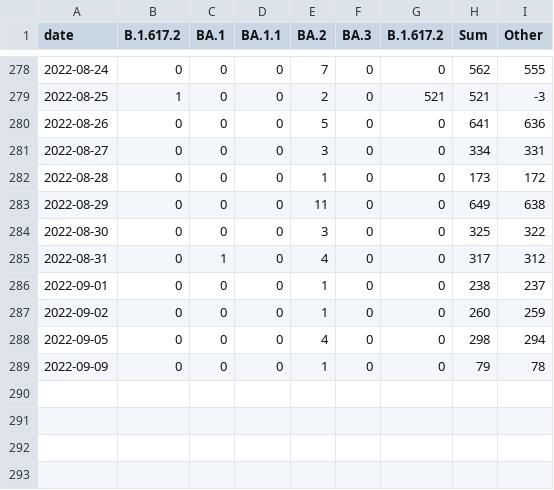
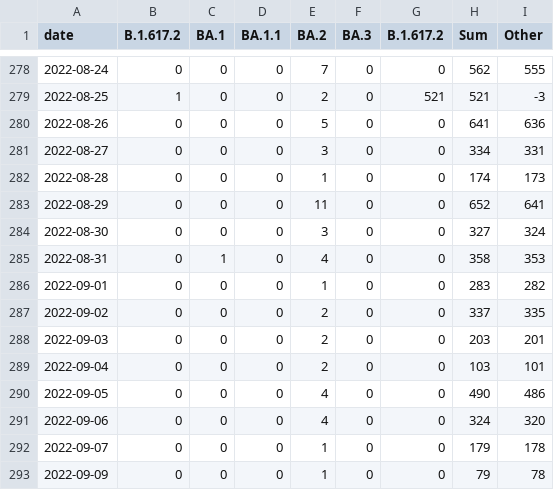
Before and after one commit to lenaschimmel/desh-data, a CSV file: data/table/omicron_N.csv, drawn as a sheet; only a part is shown, gaps mark what is left out.

```diff
--- a/data/table/omicron_N.csv
+++ b/data/table/omicron_N.csv
@@ -281,9 +281,13 @@ date,B.1.617.2,BA.1,BA.1.1,BA.2,BA.3,B.1.617.2,Sum,Other
 2022-08-27,0,0,0,3,0,0,334,331
-2022-08-28,0,0,0,1,0,0,173,172
-2022-08-29,0,0,0,11,0,0,649,638
-2022-08-30,0,0,0,3,0,0,325,322
-2022-08-31,0,1,0,4,0,0,317,312
-2022-09-01,0,0,0,1,0,0,238,237
-2022-09-02,0,0,0,1,0,0,260,259
-2022-09-05,0,0,0,4,0,0,298,294
+2022-08-28,0,0,0,1,0,0,174,173
+2022-08-29,0,0,0,11,0,0,652,641
+2022-08-30,0,0,0,3,0,0,327,324
+2022-08-31,0,1,0,4,0,0,358,353
+2022-09-01,0,0,0,1,0,0,283,282
+2022-09-02,0,0,0,2,0,0,337,335
+2022-09-03,0,0,0,2,0,0,203,201
+2022-09-04,0,0,0,2,0,0,103,101
+2022-09-05,0,0,0,4,0,0,490,486
+2022-09-06,0,0,0,4,0,0,324,320
+2022-09-07,0,0,0,1,0,0,179,178
 2022-09-09,0,0,0,1,0,0,79,78
```
Also changed, not shown: data/table/omicron_NX.csv, data/table/omicron_NX_collapsed.csv, 18 other files.
